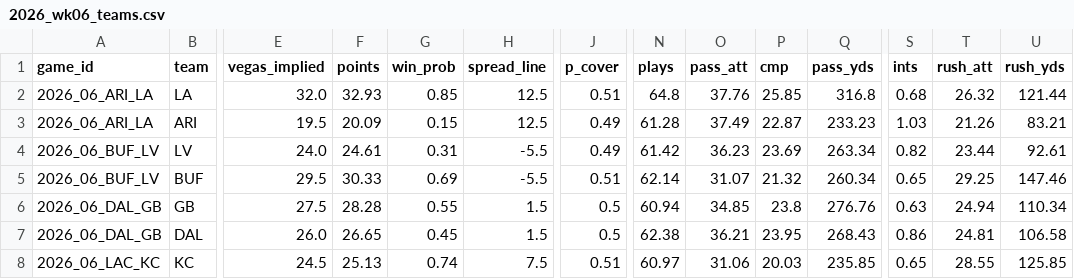
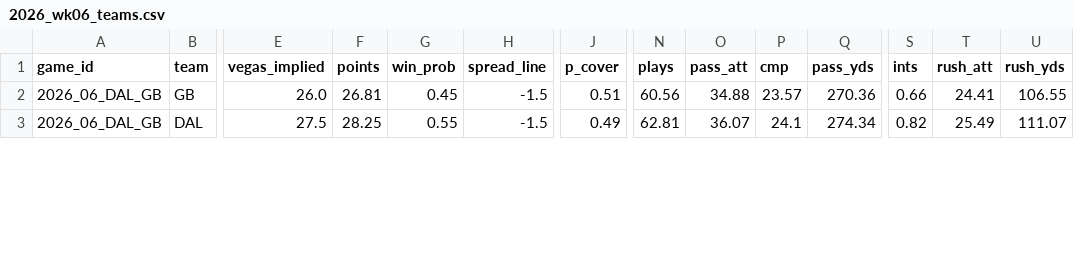
Before and after one commit to TheCanadIndian/nfl-sim-sheet, a CSV file: engine/projections/2026_wk06_teams.csv, drawn as a sheet; only a part is shown, gaps mark what is left out; removed rows and columns are numbered as before the commit, all else as after; rows hold the shown columns only; the diff covers the shown part only; the diff names each change by its address in the sheet, - before the commit and + after, or states it on an @@ line.

```diff
--- a/engine/projections/2026_wk06_teams.csv
+++ b/engine/projections/2026_wk06_teams.csv
-row 2: 2026_06_ARI_LA | LA | 32.0 | 32.93 | 0.85 | 12.5 | 0.51 | 64.8 | 37.76 | 25.85 | 316.8 | 0.68 | 26.32 | 121.44
-row 3: 2026_06_ARI_LA | ARI | 19.5 | 20.09 | 0.15 | 12.5 | 0.49 | 61.28 | 37.49 | 22.87 | 233.23 | 1.03 | 21.26 | 83.21
-row 4: 2026_06_BUF_LV | LV | 24.0 | 24.61 | 0.31 | -5.5 | 0.49 | 61.42 | 36.23 | 23.69 | 263.34 | 0.82 | 23.44 | 92.61
-row 5: 2026_06_BUF_LV | BUF | 29.5 | 30.33 | 0.69 | -5.5 | 0.51 | 62.14 | 31.07 | 21.32 | 260.34 | 0.65 | 29.25 | 147.46
-E2 (vegas_implied): 27.5
+E2 (vegas_implied): 26.0
-F2 (points): 28.28
+F2 (points): 26.81
-G2 (win_prob): 0.55
+G2 (win_prob): 0.45
-H2:H3 (spread_line): 1.5
+H2:H3 (spread_line): -1.5
-J2 (p_cover): 0.5
+J2 (p_cover): 0.51
-N2 (plays): 60.94
+N2 (plays): 60.56
-O2 (pass_att): 34.85
+O2 (pass_att): 34.88
-P2 (cmp): 23.8
+P2 (cmp): 23.57
-Q2 (pass_yds): 276.76
+Q2 (pass_yds): 270.36
-S2 (ints): 0.63
+S2 (ints): 0.66
-T2 (rush_att): 24.94
+T2 (rush_att): 24.41
-U2 (rush_yds): 110.34
+U2 (rush_yds): 106.55
-E3 (vegas_implied): 26.0
+E3 (vegas_implied): 27.5
-F3 (points): 26.65
+F3 (points): 28.25
-G3 (win_prob): 0.45
+G3 (win_prob): 0.55
-J3 (p_cover): 0.5
+J3 (p_cover): 0.49
-N3 (plays): 62.38
+N3 (plays): 62.81
-O3 (pass_att): 36.21
+O3 (pass_att): 36.07
-P3 (cmp): 23.95
+P3 (cmp): 24.1
-Q3 (pass_yds): 268.43
+Q3 (pass_yds): 274.34
-S3 (ints): 0.86
+S3 (ints): 0.82
-T3 (rush_att): 24.81
+T3 (rush_att): 25.49
-U3 (rush_yds): 106.58
+U3 (rush_yds): 111.07
-row 8: 2026_06_LAC_KC | KC | 24.5 | 25.13 | 0.74 | 7.5 | 0.51 | 60.97 | 31.06 | 20.03 | 235.85 | 0.65 | 28.55 | 125.85
```
Also changed, not shown: 1 removed row and 28 edited cells elsewhere in this file, engine/projections/2026_wk06_outperf.csv, engine/projections/blind/2026_wk06_teams.csv, 40 other files.
